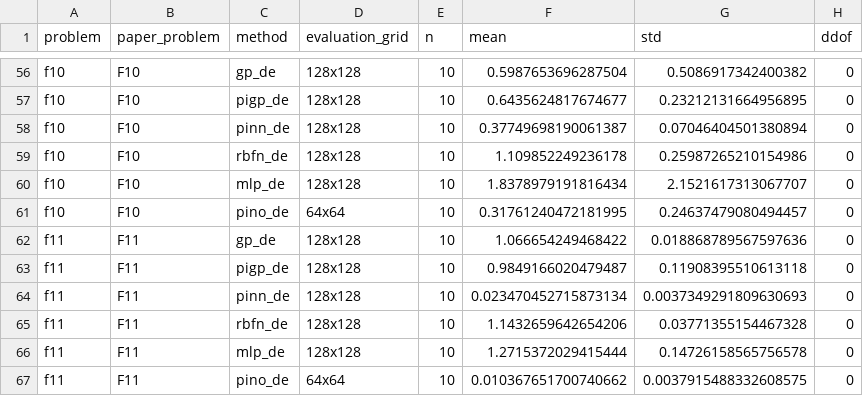
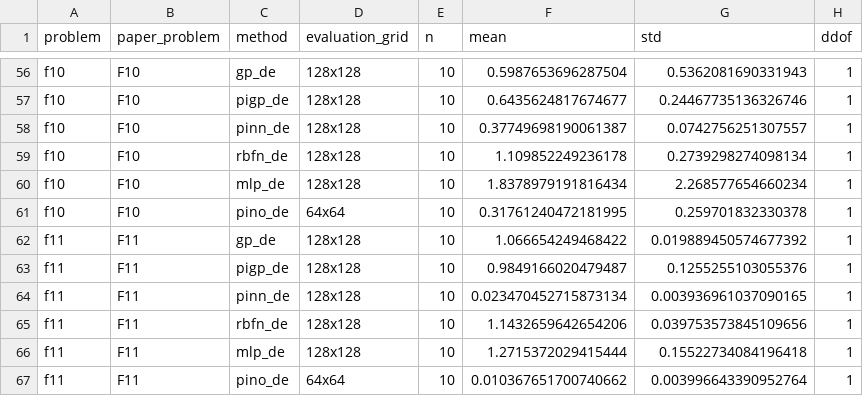
Before and after one commit to JinM-J/benchmarking-and-performance-evaluation-for-physics-informed-evolutionary-optimization, a CSV file: reproduction/metadata/residual_expected.csv, drawn as a sheet; only a part is shown, gaps mark what is left out; the diff covers the shown part only; the diff names each change by its address in the sheet, - before the commit and + after, or states it on an @@ line.

```diff
--- a/reproduction/metadata/residual_expected.csv
+++ b/reproduction/metadata/residual_expected.csv
-G56 (std): 0.5086917342400382
+G56 (std): 0.5362081690331943
-H56:H67 (ddof): 0
+H56:H67 (ddof): 1
-G57 (std): 0.23212131664956895
+G57 (std): 0.24467735136326746
-G58 (std): 0.07046404501380894
+G58 (std): 0.0742756251307557
-G59 (std): 0.25987265210154986
+G59 (std): 0.2739298274098134
-G60 (std): 2.1521617313067707
+G60 (std): 2.268577654660234
-G61 (std): 0.24637479080494457
+G61 (std): 0.259701832330378
-G62 (std): 0.018868789567597636
+G62 (std): 0.019889450574677392
-G63 (std): 0.11908395510613118
+G63 (std): 0.1255255103055376
-G64 (std): 0.0037349291809630693
+G64 (std): 0.003936961037090165
-G65 (std): 0.03771355154467328
+G65 (std): 0.039753573845109656
-G66 (std): 0.14726158565756578
+G66 (std): 0.15522734084196418
-G67 (std): 0.0037915488332608575
+G67 (std): 0.003996643390952764
```
Also changed, not shown: 108 edited cells elsewhere in this file, 7 other files.
